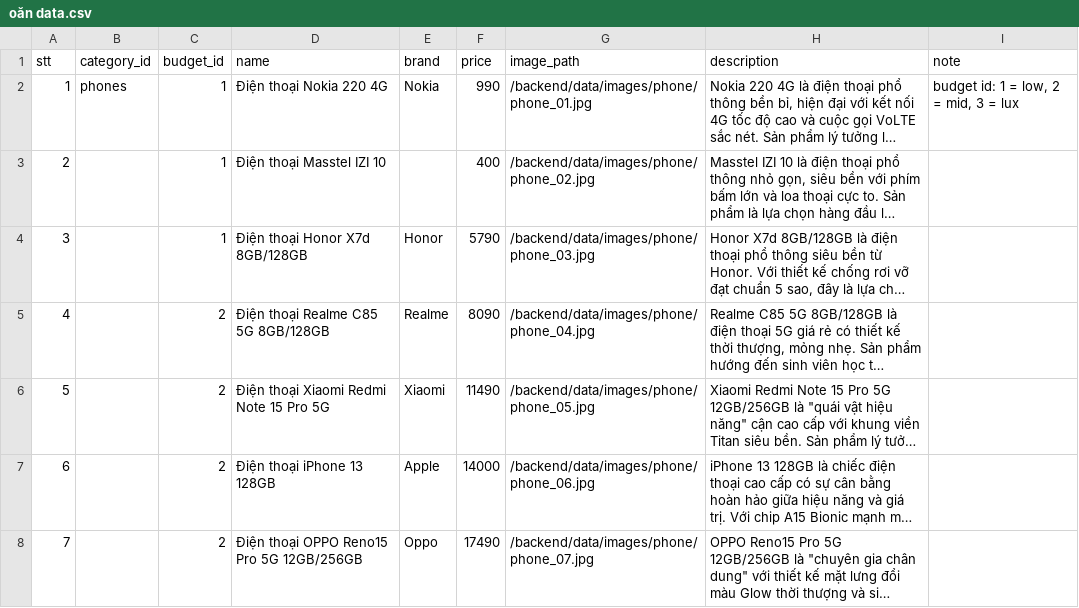
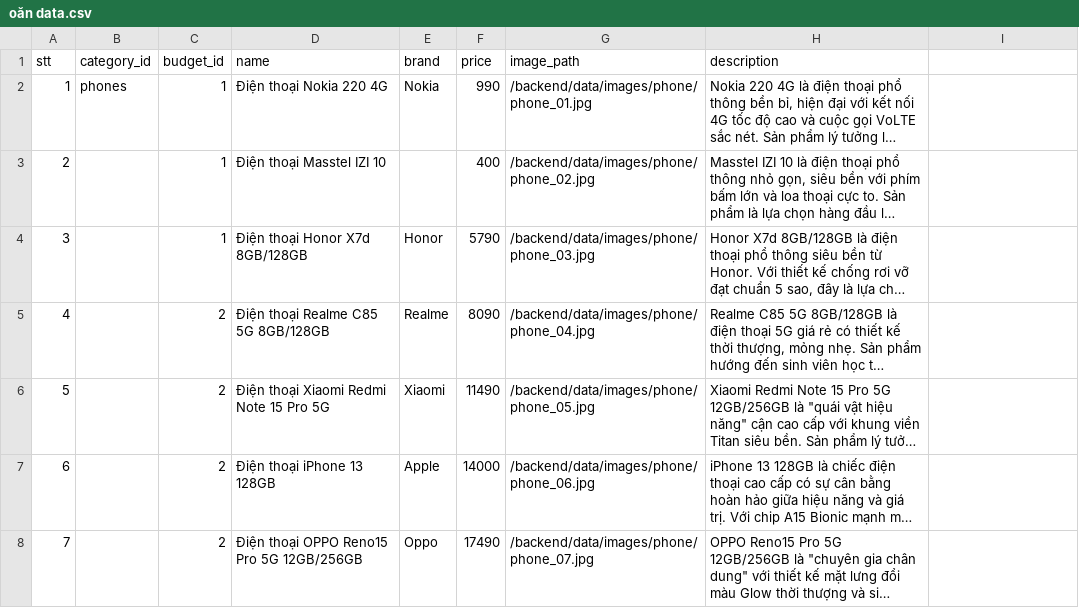
Before and after one commit to oanhtran020906-sys/GROUP_10_TOPIC_10_SEMANTIC_SEARCH, a CSV file: backend/data/raw/oăn data.csv, drawn as a sheet; only a part is shown; long unchanged cells end in …; the diff names each change by its address in the sheet, - before the commit and + after, or states it on an @@ line.

Commit message:
Update oăn data.csv

```diff
--- a/backend/data/raw/oăn data.csv
+++ b/backend/data/raw/oăn data.csv
-I1: note
+I1: (empty)
-I2: budget id: 1 = low, 2 = mid, 3 = lux
+I2: (empty)
```
